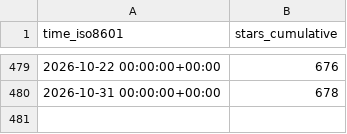
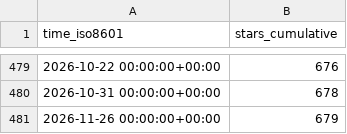
Before and after one commit to aws-samples/aws-customer-playbook-framework, a CSV file: aws-samples/aws-customer-playbook-framework/ghrs-data/stargazers.csv, drawn as a sheet; only a part is shown, gaps mark what is left out.

```diff
--- a/aws-samples/aws-customer-playbook-framework/ghrs-data/stargazers.csv
+++ b/aws-samples/aws-customer-playbook-framework/ghrs-data/stargazers.csv
@@ -480 +480,2 @@ time_iso8601,stars_cumulative
 2026-10-31 00:00:00+00:00,678
+2026-11-26 00:00:00+00:00,679
```
